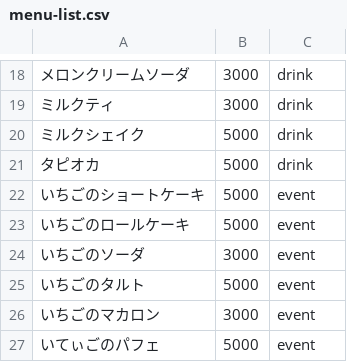
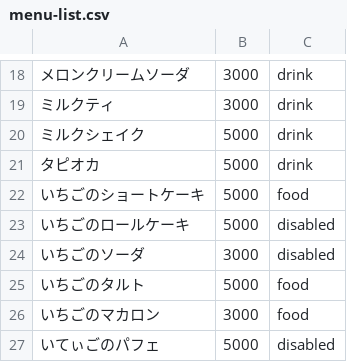
Before and after one commit to IKKAR-Z/neko-regi, a CSV file: menu-list.csv, drawn as a sheet; only a part is shown, gaps mark what is left out.

Commit message:
Update menu-list.csv

```diff
--- a/menu-list.csv
+++ b/menu-list.csv
@@ -21,7 +21,7 @@
 タピオカ,5000,drink
-いちごのショートケーキ,5000,event
-いちごのロールケーキ,5000,event
-いちごのソーダ,3000,event
-いちごのタルト,5000,event
-いちごのマカロン,3000,event
-いてぃごのパフェ,5000,event
+いちごのショートケーキ,5000,food
+いちごのロールケーキ,5000,disabled
+いちごのソーダ,3000,disabled
+いちごのタルト,5000,food
+いちごのマカロン,3000,food
+いてぃごのパフェ,5000,disabled
```
